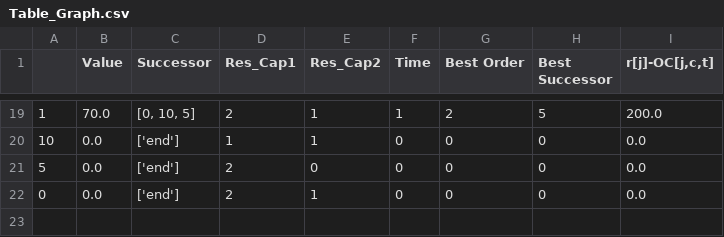
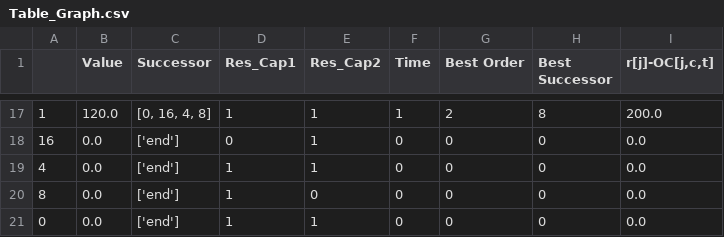
Before and after one commit to rb4k/DP-RM-with-storage, a CSV file: Table_Graph.csv, drawn as a sheet; only a part is shown, gaps mark what is left out; the diff covers the shown part only.

```diff
--- a/Table_Graph.csv
+++ b/Table_Graph.csv
@@ -19,4 +17,5 @@
-1,70.0,"[0, 10, 5]",2,1,1,2,5,200.0
-10,0.0,['end'],1,1,0,0,0,0.0
-5,0.0,['end'],2,0,0,0,0,0.0
-0,0.0,['end'],2,1,0,0,0,0.0
+1,120.0,"[0, 16, 4, 8]",1,1,1,2,8,200.0
+16,0.0,['end'],0,1,0,0,0,0.0
+4,0.0,['end'],1,1,0,0,0,0.0
+8,0.0,['end'],1,0,0,0,0,0.0
+0,0.0,['end'],1,1,0,0,0,0.0
```
Also changed, not shown: 8 added rows, 10 removed rows and 17 edited cells elsewhere in this file, 8 other files.
